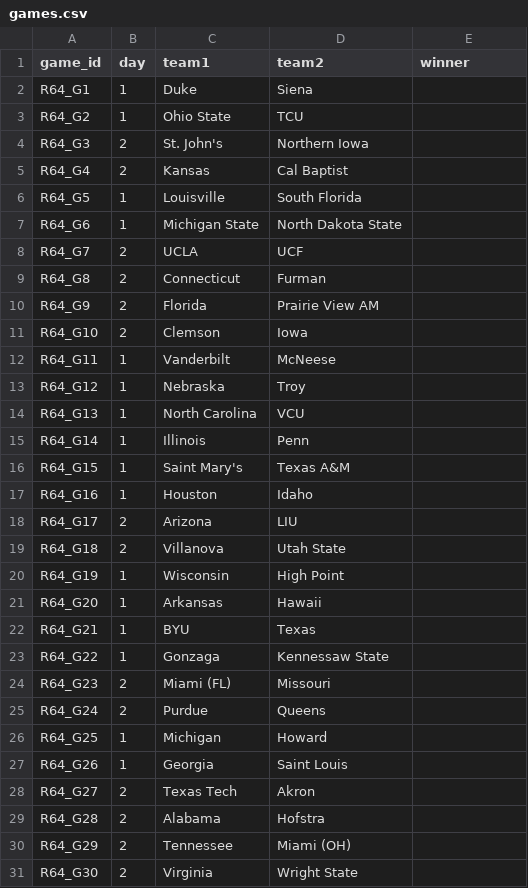
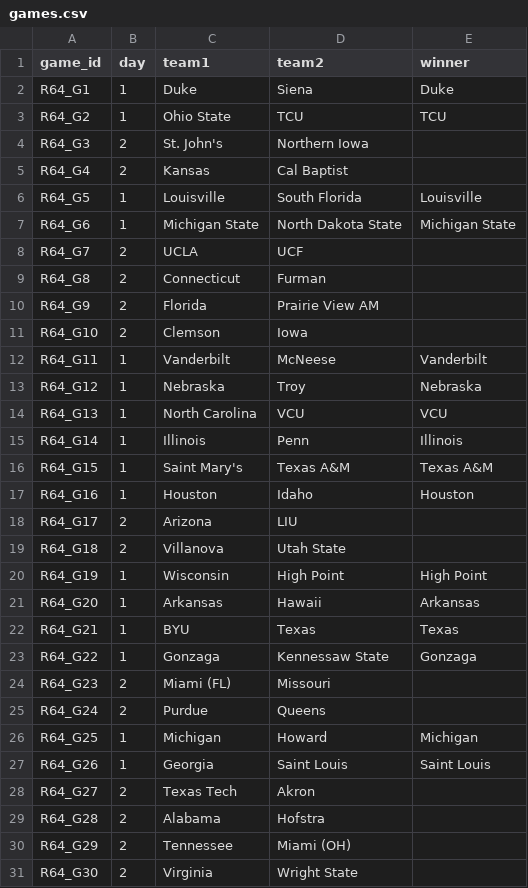
Before and after one commit to swagner7/madness_survivor, a CSV file: data/games.csv, drawn as a sheet; only a part is shown.

```diff
--- a/data/games.csv
+++ b/data/games.csv
@@ -1,8 +1,8 @@
 game_id,day,team1,team2,winner,
-R64_G1,1,Duke,Siena,,
-R64_G2,1,Ohio State,TCU,,
+R64_G1,1,Duke,Siena,Duke,
+R64_G2,1,Ohio State,TCU,TCU,
 R64_G3,2,St. John's,Northern Iowa,,
 R64_G4,2,Kansas,Cal Baptist,,
-R64_G5,1,Louisville,South Florida,,
-R64_G6,1,Michigan State,North Dakota State,,
+R64_G5,1,Louisville,South Florida,Louisville,
+R64_G6,1,Michigan State,North Dakota State,Michigan State,
 R64_G7,2,UCLA,UCF,,
@@ -11,18 +11,18 @@ R64_G9,2,Florida,Prairie View AM,,
 R64_G10,2,Clemson,Iowa,,
-R64_G11,1,Vanderbilt,McNeese,,
-R64_G12,1,Nebraska,Troy,,
-R64_G13,1,North Carolina,VCU,,
-R64_G14,1,Illinois,Penn,,
-R64_G15,1,Saint Mary's,Texas A&M,,
-R64_G16,1,Houston,Idaho,,
+R64_G11,1,Vanderbilt,McNeese,Vanderbilt,
+R64_G12,1,Nebraska,Troy,Nebraska,
+R64_G13,1,North Carolina,VCU,VCU,
+R64_G14,1,Illinois,Penn,Illinois,
+R64_G15,1,Saint Mary's,Texas A&M,Texas A&M,
+R64_G16,1,Houston,Idaho,Houston,
 R64_G17,2,Arizona,LIU,,
 R64_G18,2,Villanova,Utah State,,
-R64_G19,1,Wisconsin,High Point,,
-R64_G20,1,Arkansas,Hawaii,,
-R64_G21,1,BYU,Texas,,
-R64_G22,1,Gonzaga,Kennessaw State,,
+R64_G19,1,Wisconsin,High Point,High Point,
+R64_G20,1,Arkansas,Hawaii,Arkansas,
+R64_G21,1,BYU,Texas,Texas,
+R64_G22,1,Gonzaga,Kennessaw State,Gonzaga,
 R64_G23,2,Miami (FL),Missouri,,
 R64_G24,2,Purdue,Queens,,
-R64_G25,1,Michigan,Howard,,
-R64_G26,1,Georgia,Saint Louis,,
+R64_G25,1,Michigan,Howard,Michigan,
+R64_G26,1,Georgia,Saint Louis,Saint Louis,
 R64_G27,2,Texas Tech,Akron,,
```
Also changed, not shown: data/teams.csv, 1 other file.
